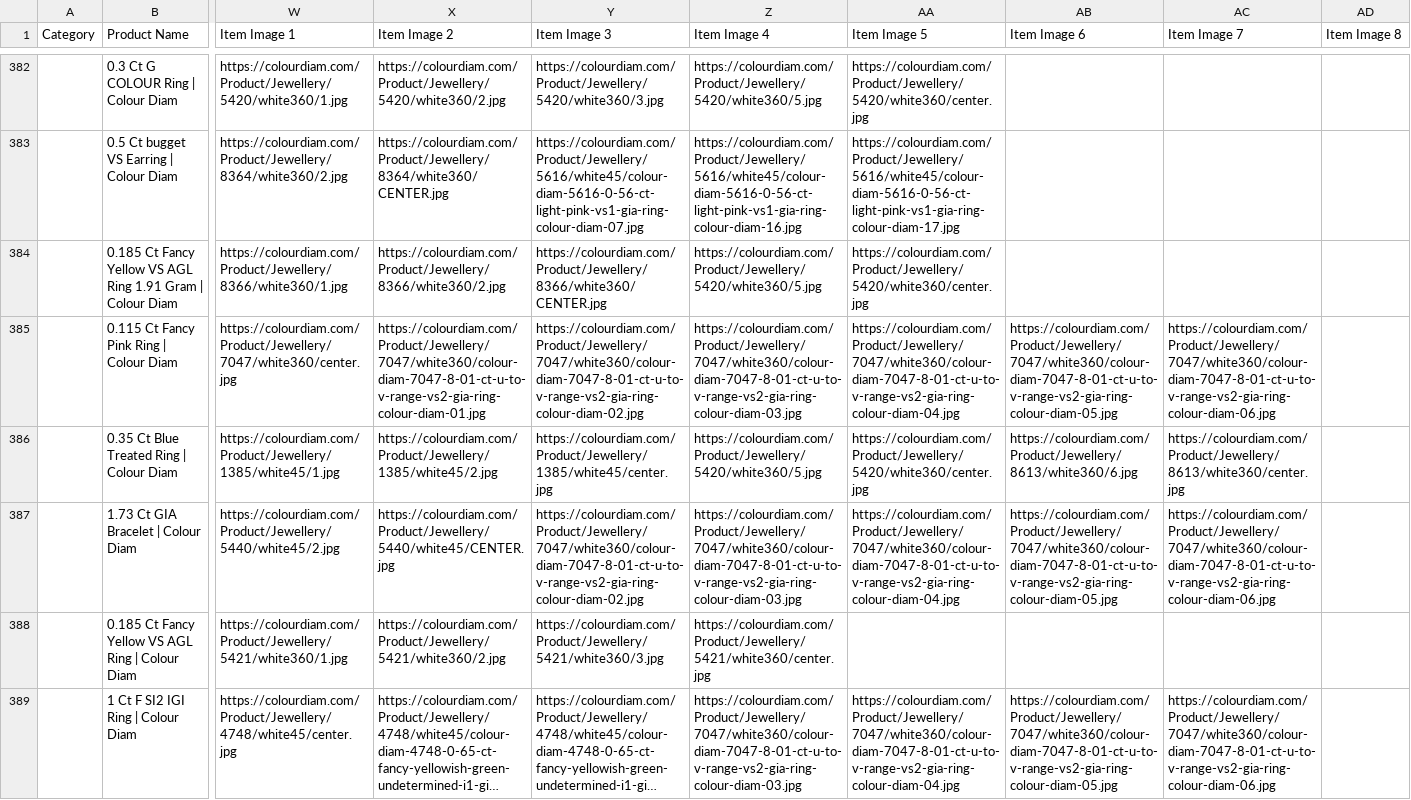
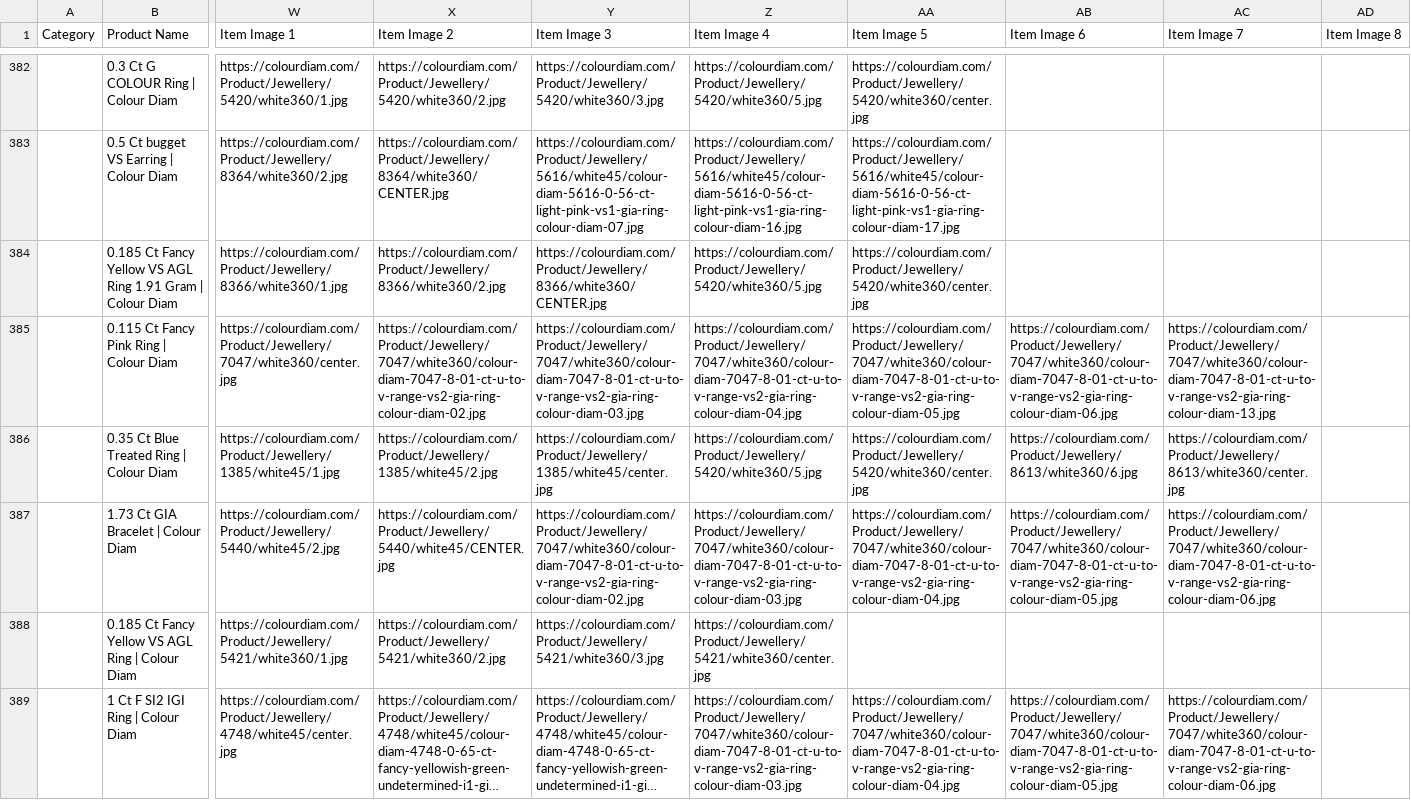
Before and after one commit to dhruvalshah3557-droid/google-sheet-data-fill, a CSV file: data/shopee.csv, drawn as a sheet; only a part is shown, gaps mark what is left out; long unchanged cells end in …; the diff covers the shown part only; the diff names each change by its address in the sheet, - before the commit and + after, or states it on an @@ line.

```diff
--- a/data/shopee.csv
+++ b/data/shopee.csv
-X385 (Item Image 2): https://colourdiam.com/Product/Jewellery/7047/white360/colour-diam-7047-8-01-ct-u-to-v-range-vs2-gia-ring-colour-diam-01.jpg
+X385 (Item Image 2): https://colourdiam.com/Product/Jewellery/7047/white360/colour-diam-7047-8-01-ct-u-to-v-range-vs2-gia-ring-colour-diam-02.jpg
-Y385 (Item Image 3): https://colourdiam.com/Product/Jewellery/7047/white360/colour-diam-7047-8-01-ct-u-to-v-range-vs2-gia-ring-colour-diam-02.jpg
+Y385 (Item Image 3): https://colourdiam.com/Product/Jewellery/7047/white360/colour-diam-7047-8-01-ct-u-to-v-range-vs2-gia-ring-colour-diam-03.jpg
-Z385 (Item Image 4): https://colourdiam.com/Product/Jewellery/7047/white360/colour-diam-7047-8-01-ct-u-to-v-range-vs2-gia-ring-colour-diam-03.jpg
+Z385 (Item Image 4): https://colourdiam.com/Product/Jewellery/7047/white360/colour-diam-7047-8-01-ct-u-to-v-range-vs2-gia-ring-colour-diam-04.jpg
-AA385 (Item Image 5): https://colourdiam.com/Product/Jewellery/7047/white360/colour-diam-7047-8-01-ct-u-to-v-range-vs2-gia-ring-colour-diam-04.jpg
+AA385 (Item Image 5): https://colourdiam.com/Product/Jewellery/7047/white360/colour-diam-7047-8-01-ct-u-to-v-range-vs2-gia-ring-colour-diam-05.jpg
-AB385 (Item Image 6): https://colourdiam.com/Product/Jewellery/7047/white360/colour-diam-7047-8-01-ct-u-to-v-range-vs2-gia-ring-colour-diam-05.jpg
+AB385 (Item Image 6): https://colourdiam.com/Product/Jewellery/7047/white360/colour-diam-7047-8-01-ct-u-to-v-range-vs2-gia-ring-colour-diam-06.jpg
-AC385 (Item Image 7): https://colourdiam.com/Product/Jewellery/7047/white360/colour-diam-7047-8-01-ct-u-to-v-range-vs2-gia-ring-colour-diam-06.jpg
+AC385 (Item Image 7): https://colourdiam.com/Product/Jewellery/7047/white360/colour-diam-7047-8-01-ct-u-to-v-range-vs2-gia-ring-colour-diam-13.jpg
```
Also changed, not shown: 162 edited cells elsewhere in this file, 42 other files.
